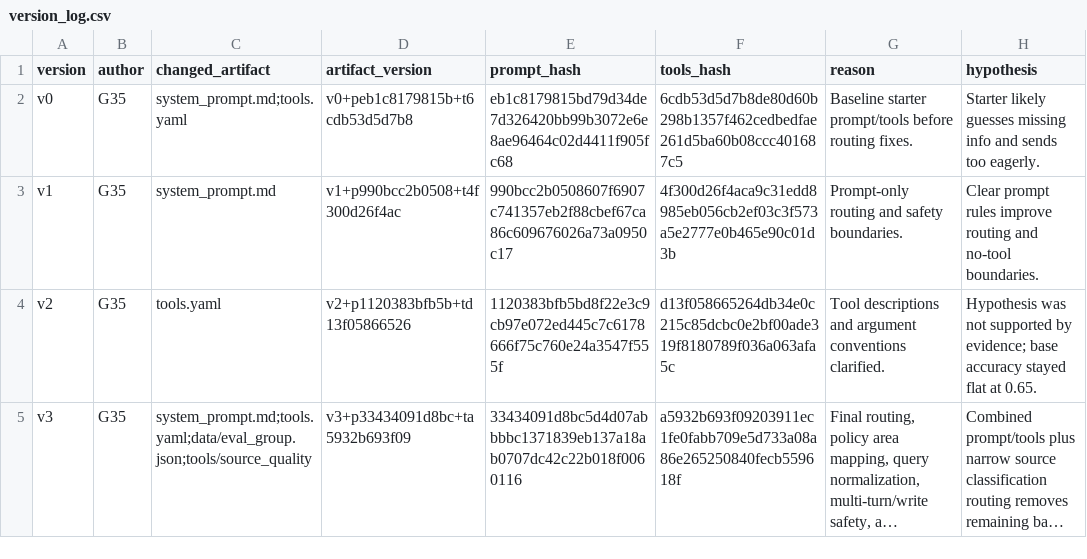
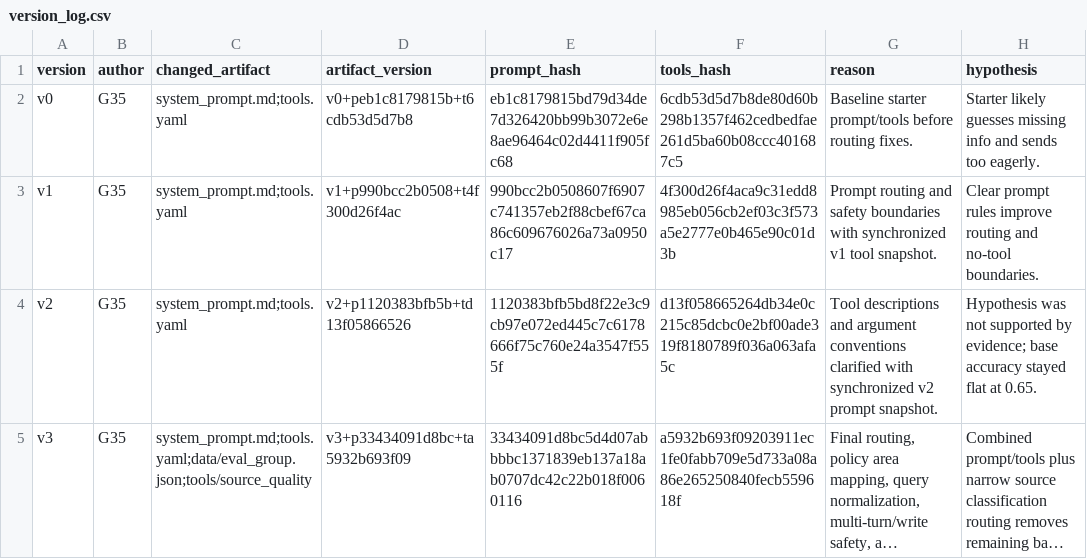
Before and after one commit to VuVanPhong123/DAY04_G35_E403, a CSV file: starter_v0/artifacts/version_log.csv, drawn as a sheet; only a part is shown; long unchanged cells end in …; the diff names each change by its address in the sheet, - before the commit and + after, or states it on an @@ line.

```diff
--- a/starter_v0/artifacts/version_log.csv
+++ b/starter_v0/artifacts/version_log.csv
-C3 (changed_artifact): system_prompt.md
+C3 (changed_artifact): system_prompt.md;tools.yaml
-G3 (reason): Prompt-only routing and safety boundaries.
+G3 (reason): Prompt routing and safety boundaries with synchronized v1 tool snapshot.
-C4 (changed_artifact): tools.yaml
+C4 (changed_artifact): system_prompt.md;tools.yaml
-G4 (reason): …argument conventions clarified.
+G4 (reason): …argument conventions clarified with synchronized v2 prompt snapshot.
```
Also changed, not shown: 2 other files.
